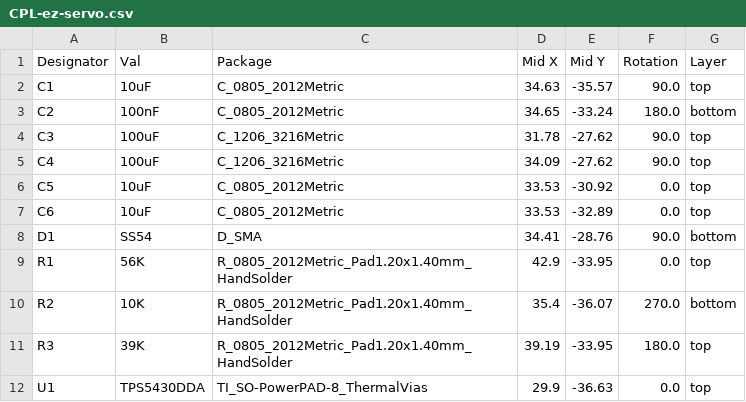
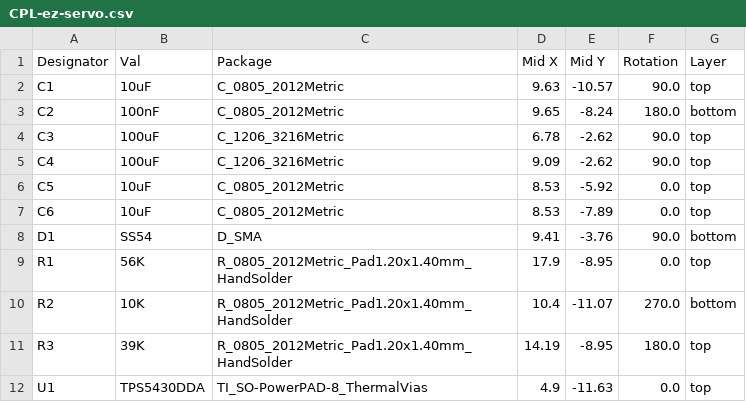
Before and after one commit to mikesmitty/voron-mods, a CSV file: ez-servo/KiCad/jlcpcb/production_files/CPL-ez-servo.csv, drawn as a sheet.

```diff
--- a/ez-servo/KiCad/jlcpcb/production_files/CPL-ez-servo.csv
+++ b/ez-servo/KiCad/jlcpcb/production_files/CPL-ez-servo.csv
@@ -1,12 +1,12 @@
 Designator,Val,Package,Mid X,Mid Y,Rotation,Layer
-C1,10uF,C_0805_2012Metric,34.63,-35.57,90.0,top
-C2,100nF,C_0805_2012Metric,34.65,-33.24,180.0,bottom
-C3,100uF,C_1206_3216Metric,31.78,-27.62,90.0,top
-C4,100uF,C_1206_3216Metric,34.09,-27.62,90.0,top
-C5,10uF,C_0805_2012Metric,33.53,-30.92,0.0,top
-C6,10uF,C_0805_2012Metric,33.53,-32.89,0.0,top
-D1,SS54,D_SMA,34.41,-28.76,90.0,bottom
-R1,56K,R_0805_2012Metric_Pad1.20x1.40mm_HandSolder,42.9,-33.95,0.0,top
-R2,10K,R_0805_2012Metric_Pad1.20x1.40mm_HandSolder,35.4,-36.07,270.0,bottom
-R3,39K,R_0805_2012Metric_Pad1.20x1.40mm_HandSolder,39.19,-33.95,180.0,top
-U1,TPS5430DDA,TI_SO-PowerPAD-8_ThermalVias,29.9,-36.63,0.0,top
+C1,10uF,C_0805_2012Metric,9.63,-10.57,90.0,top
+C2,100nF,C_0805_2012Metric,9.65,-8.24,180.0,bottom
+C3,100uF,C_1206_3216Metric,6.78,-2.62,90.0,top
+C4,100uF,C_1206_3216Metric,9.09,-2.62,90.0,top
+C5,10uF,C_0805_2012Metric,8.53,-5.92,0.0,top
+C6,10uF,C_0805_2012Metric,8.53,-7.89,0.0,top
+D1,SS54,D_SMA,9.41,-3.76,90.0,bottom
+R1,56K,R_0805_2012Metric_Pad1.20x1.40mm_HandSolder,17.9,-8.95,0.0,top
+R2,10K,R_0805_2012Metric_Pad1.20x1.40mm_HandSolder,10.4,-11.07,270.0,bottom
+R3,39K,R_0805_2012Metric_Pad1.20x1.40mm_HandSolder,14.19,-8.95,180.0,top
+U1,TPS5430DDA,TI_SO-PowerPAD-8_ThermalVias,4.9,-11.63,0.0,top
```
Also changed, not shown: 18 other files.
